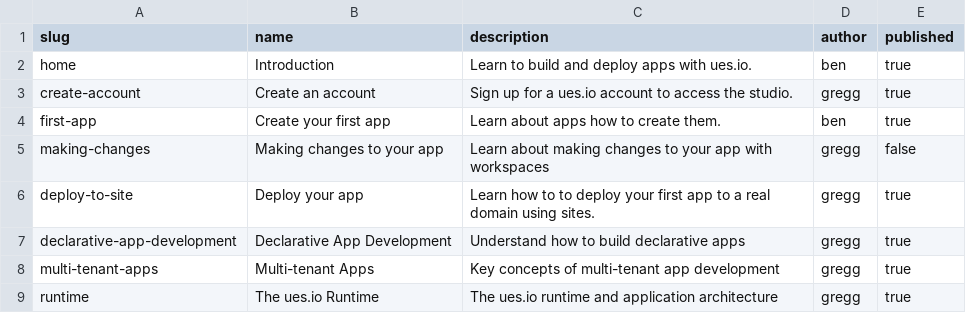
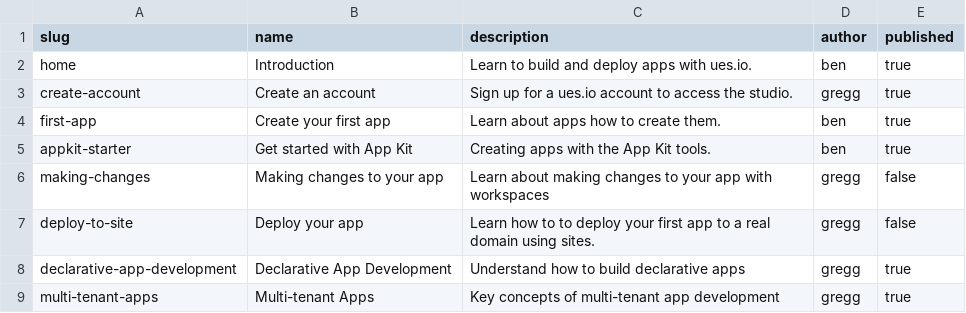
Before and after one commit to ues-io/docs, a CSV file: data/articles/articles.csv, drawn as a sheet; only a part is shown; the shorter side is filled out with more unchanged rows.

```diff
--- a/data/articles/articles.csv
+++ b/data/articles/articles.csv
@@ -4,4 +4,5 @@ create-account,Create an account,Sign up for a ues.io account to access the stud
 first-app,Create your first app,"Learn about apps how to create them.",ben,true
+appkit-starter,Get started with App Kit,"Creating apps with the App Kit tools.",ben,true
 making-changes,Making changes to your app,"Learn about making changes to your app with workspaces",gregg,false
-deploy-to-site,Deploy your app,"Learn how to to deploy your first app to a real domain using sites.",gregg,true
+deploy-to-site,Deploy your app,"Learn how to to deploy your first app to a real domain using sites.",gregg,false
 declarative-app-development,Declarative App Development,"Understand how to build declarative apps",gregg,true
```
Also changed, not shown: data/articles/docs/upload.csv, data/tracks/track_articles.csv, 10 other files.
